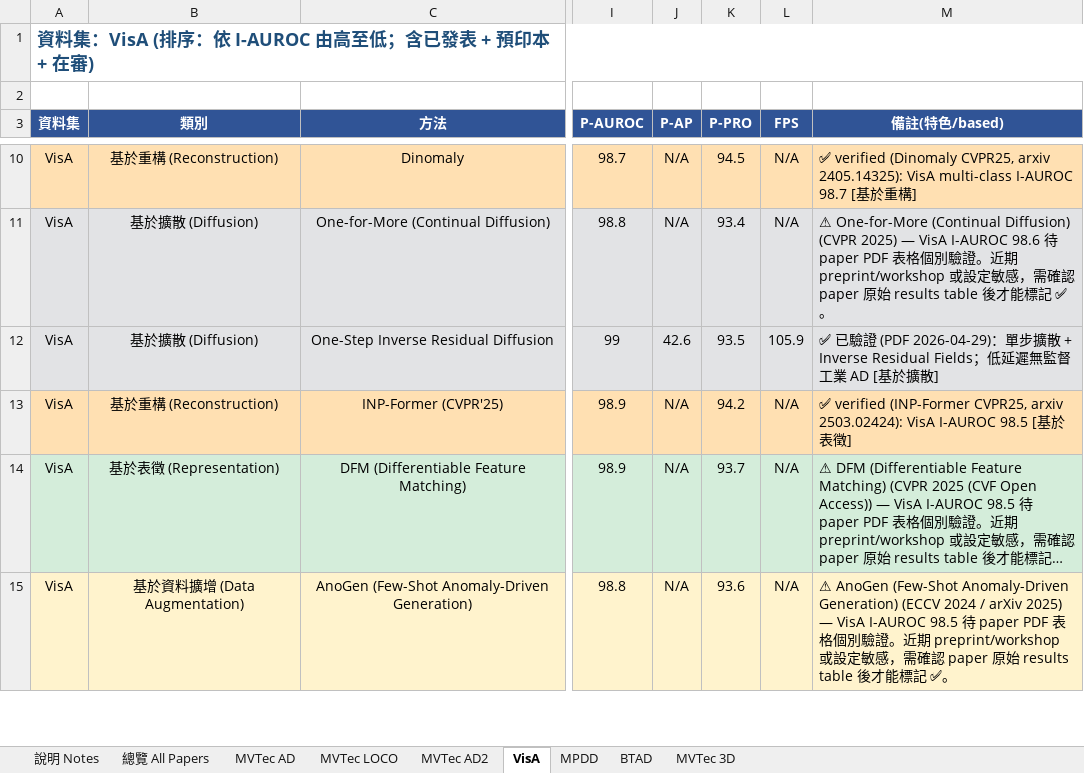
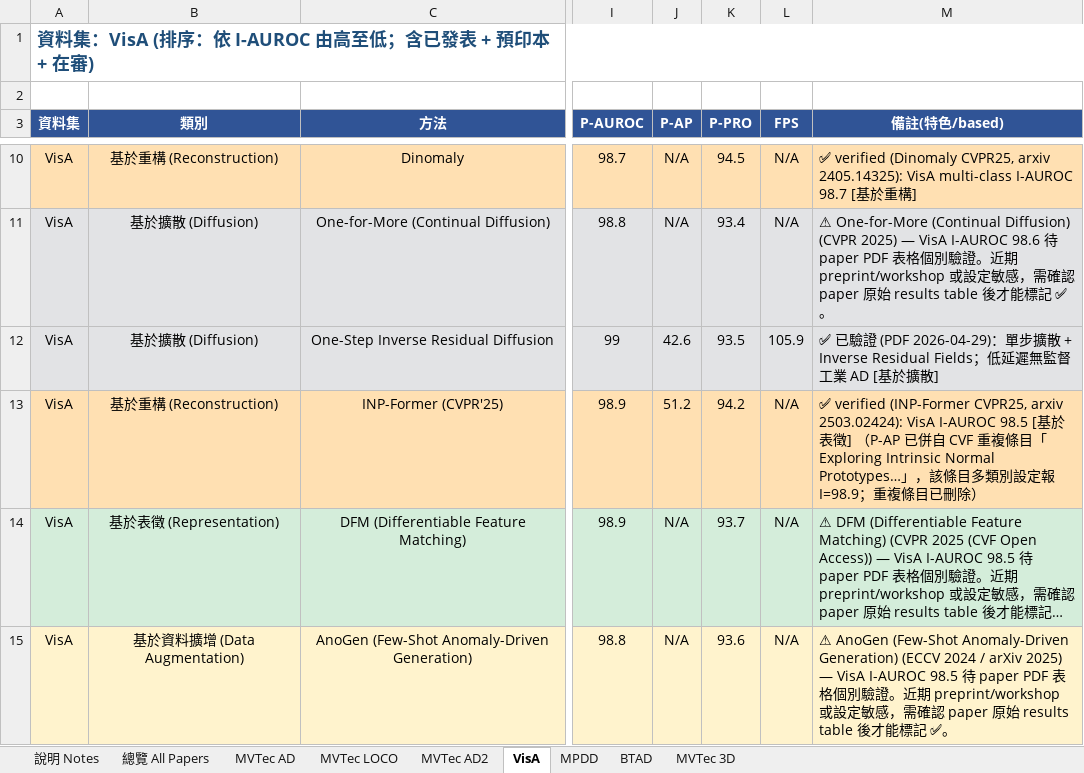
Before and after one commit to 112378074/NTUT-IVI-Lab--SOTA-Literature-Viewer, an Excel workbook: AnomalyDetection_Papers_Summary_v10_20260425.xlsx, sheet VisA, drawn as a sheet; only a part is shown, gaps mark what is left out; long unchanged cells end in …; values as stored, in another font and other column widths than the file's, no borders; the diff covers the shown part only; the diff names each change by its address in the sheet, - before the commit and + after, or states it on an @@ line.

```diff
--- a/AnomalyDetection_Papers_Summary_v10_20260425.xlsx (sheet VisA)
+++ b/AnomalyDetection_Papers_Summary_v10_20260425.xlsx (sheet VisA)
-J13 (P-AP): N/A
+J13 (P-AP): 51.2
-M13 (備註(特色/based)): …徵]
+M13 (備註(特色/based)): …徵] （P-AP 已併自 CVF 重複條目「Exploring Intrinsic Normal Prototypes…」，該條目多類別設定報 I=98.9；重複條目已刪除）
```
Also changed, not shown: 1 removed row elsewhere in this sheet, sheet MVTec AD, 4 other files.
